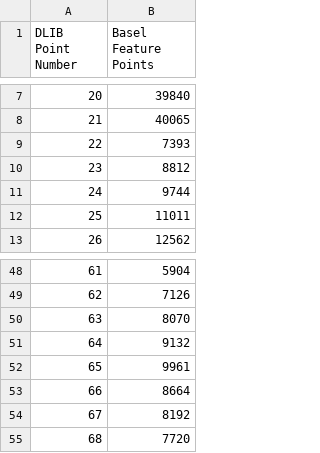
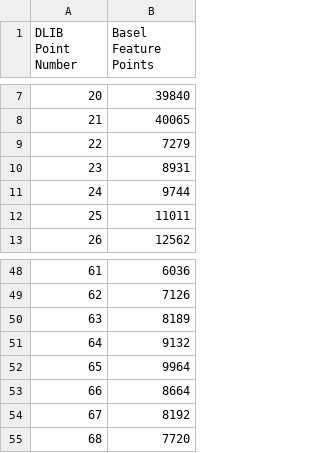
Before and after one commit to jrlepere/face3DMM, a CSV file: features/basel_features/feature_points.csv, drawn as a sheet; only a part is shown, gaps mark what is left out; the diff covers the shown part only.

Commit message:
improved basel feature point definitions

```diff
--- a/features/basel_features/feature_points.csv
+++ b/features/basel_features/feature_points.csv
@@ -8,4 +8,4 @@ DLIB Point Number, Basel Feature Points
 21,40065
-22,7393
-23,8812
+22,7279
+23,8931
 24,9744
@@ -48,6 +48,6 @@ DLIB Point Number, Basel Feature Points
-61,5904
+61,6036
 62,7126
-63,8070
+63,8189
 64,9132
-65,9961
+65,9964
 66,8664
```
Also changed, not shown: 13 edited cells elsewhere in this file, 1 other file.
